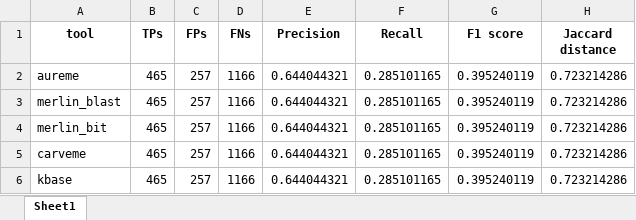
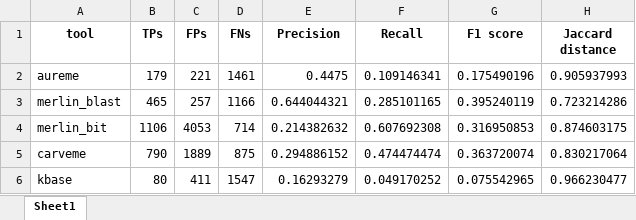
Before and after one commit to pg42876/Formicicum_project, an Excel workbook: Results/quality_metrics_reactions.xlsx, sheet Sheet1, drawn as a sheet; values as stored, in another font and other column widths than the file's, no borders; the diff names each change by its address in the sheet, - before the commit and + after, or states it on an @@ line.

Commit message:
Results compounds

```diff
--- a/Results/quality_metrics_reactions.xlsx (sheet Sheet1)
+++ b/Results/quality_metrics_reactions.xlsx (sheet Sheet1)
-B2 (TPs): 465
+B2 (TPs): 179
-C2 (FPs): 257
+C2 (FPs): 221
-D2 (FNs): 1166
+D2 (FNs): 1461
-E2 (Precision): 0.644044321
+E2 (Precision): 0.4475
-F2 (Recall): 0.285101165
+F2 (Recall): 0.109146341
-G2 (F1 score): 0.395240119
+G2 (F1 score): 0.175490196
-H2 (Jaccard distance): 0.723214286
+H2 (Jaccard distance): 0.905937993
-B4 (TPs): 465
+B4 (TPs): 1106
-C4 (FPs): 257
+C4 (FPs): 4053
-D4 (FNs): 1166
+D4 (FNs): 714
-E4 (Precision): 0.644044321
+E4 (Precision): 0.214382632
-F4 (Recall): 0.285101165
+F4 (Recall): 0.607692308
-G4 (F1 score): 0.395240119
+G4 (F1 score): 0.316950853
-H4 (Jaccard distance): 0.723214286
+H4 (Jaccard distance): 0.874603175
-B5 (TPs): 465
+B5 (TPs): 790
-C5 (FPs): 257
+C5 (FPs): 1889
-D5 (FNs): 1166
+D5 (FNs): 875
-E5 (Precision): 0.644044321
+E5 (Precision): 0.294886152
-F5 (Recall): 0.285101165
+F5 (Recall): 0.474474474
-G5 (F1 score): 0.395240119
+G5 (F1 score): 0.363720074
-H5 (Jaccard distance): 0.723214286
+H5 (Jaccard distance): 0.830217064
-B6 (TPs): 465
+B6 (TPs): 80
-C6 (FPs): 257
+C6 (FPs): 411
-D6 (FNs): 1166
+D6 (FNs): 1547
-E6 (Precision): 0.644044321
+E6 (Precision): 0.16293279
-F6 (Recall): 0.285101165
+F6 (Recall): 0.049170252
-G6 (F1 score): 0.395240119
+G6 (F1 score): 0.075542965
-H6 (Jaccard distance): 0.723214286
+H6 (Jaccard distance): 0.966230477
```
Also changed, not shown: 2 other files.
